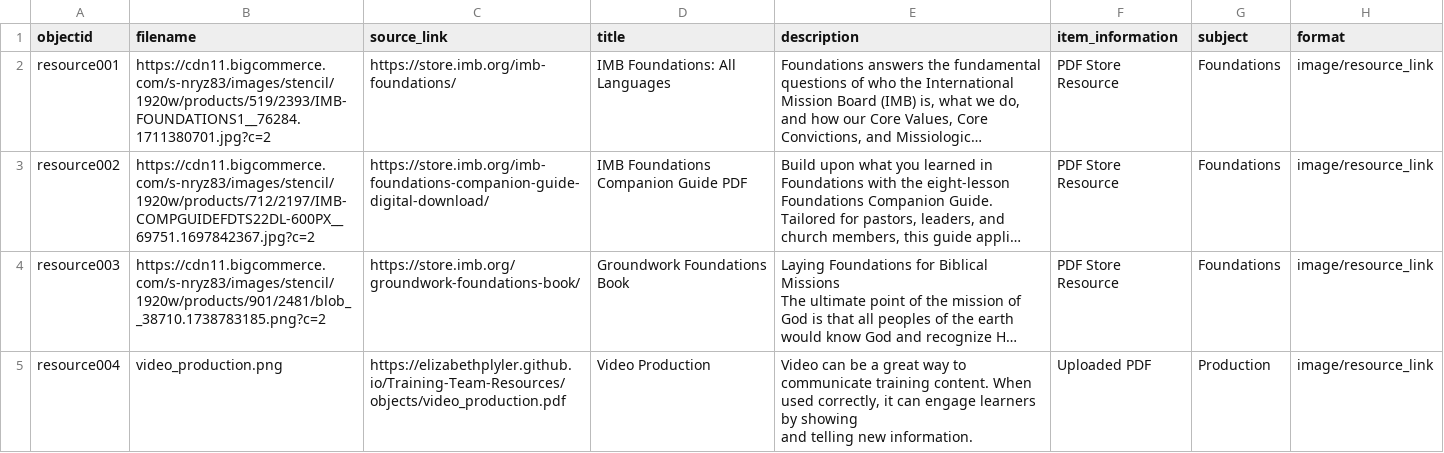
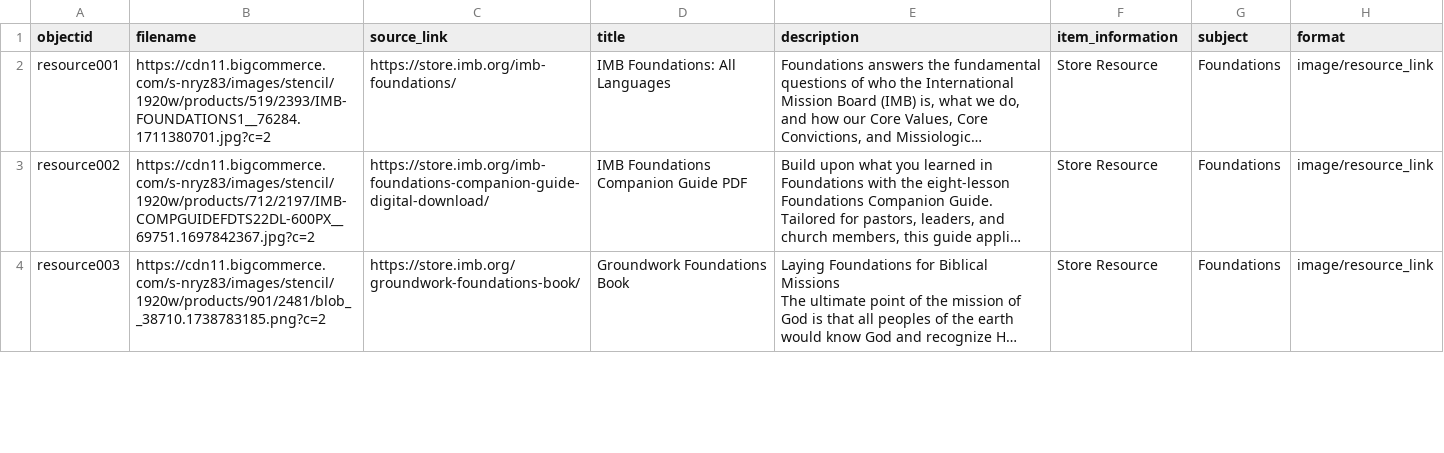
Before and after one commit to dev-training-team-2/Resources, a CSV file: _data/content.csv, drawn as a sheet; only a part is shown; long unchanged cells end in …; removed rows and columns are numbered as before the commit, all else as after; ↵ is a line break in a cell; the diff covers the shown part only; the diff names each change by its address in the sheet, - before the commit and + after, or states it on an @@ line.

Commit message:
Update content.csv

```diff
--- a/_data/content.csv
+++ b/_data/content.csv
-F2:F4 (item_information): PDF Store Resource
+F2:F4 (item_information): Store Resource
-row 5: resource004 | video_production.png | https://elizabethplyler.github.io/Training-Team-Resources/objects/video_production.pdf | Video Production | Video can be a great way to communicate training content. When used correctly, it can engage learners by showing ↵ and telling new information. | Uploaded PDF | Production | image/resource_link
```
Also changed, not shown: 1 added row, 1 removed row and 1 edited cell elsewhere in this file.
